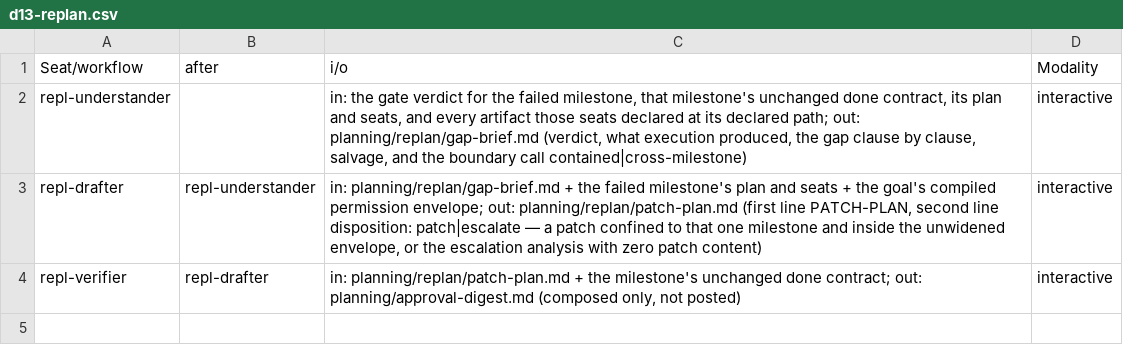
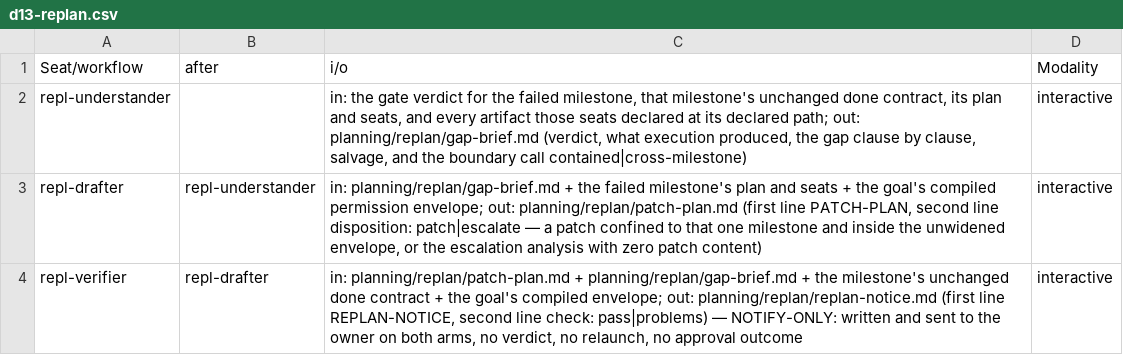
Before and after one commit to tecer-ai/rbtv, a CSV file: meta/planning/workflows/d13-replan/d13-replan.csv, drawn as a sheet.

Commit message:
planning: D13's replan verify becomes NOTIFY-ONLY with its own task (owner ruling 2026-08-25 (a))
repl-verifier stops reusing the pipeline's verify-plan and pairs with a new
verify-patch: two checks (the milestone's contract unchanged; the patch inside
patch-draft's two walls), product a REPLAN-NOTICE sent once to the owner on
BOTH arms through the goal's ordinary owner-contact path. The on-fail-relaunch
cell is emptied and no verdict is issued, so coord's loop re-fire resolves to
the empty route and the escalation gate stays closed to the seat -- a problem
it finds notifies and cannot halt the replan. The plan-approval digest and its
four owner outcomes are gone from this lane: a digest offering approve/reject-*
is a gate, which is what notify-only forbids. Closes the misfit the D13 landing
disclosed and refused to fix without a ruling.

memory: 20260824-c-d13-replan-mini-pipeline, 20260824-c-14th-intent-start-execution

```diff
--- a/meta/planning/workflows/d13-replan/d13-replan.csv
+++ b/meta/planning/workflows/d13-replan/d13-replan.csv
@@ -3,2 +3,2 @@ repl-understander,,"in: the gate verdict for the failed milestone, that mileston
 repl-drafter,repl-understander,"in: planning/replan/gap-brief.md + the failed milestone's plan and seats + the goal's compiled permission envelope; out: planning/replan/patch-plan.md (first line PATCH-PLAN, second line disposition: patch|escalate — a patch confined to that one milestone and inside the unwidened envelope, or the escalation analysis with zero patch content)",interactive
-repl-verifier,repl-drafter,"in: planning/replan/patch-plan.md + the milestone's unchanged done contract; out: planning/approval-digest.md (composed only, not posted)",interactive
+repl-verifier,repl-drafter,"in: planning/replan/patch-plan.md + planning/replan/gap-brief.md + the milestone's unchanged done contract + the goal's compiled envelope; out: planning/replan/replan-notice.md (first line REPLAN-NOTICE, second line check: pass|problems) — NOTIFY-ONLY: written and sent to the owner on both arms, no verdict, no relaunch, no approval outcome",interactive
```
Also changed, not shown: meta/planning/seats.csv, 5 other files.
